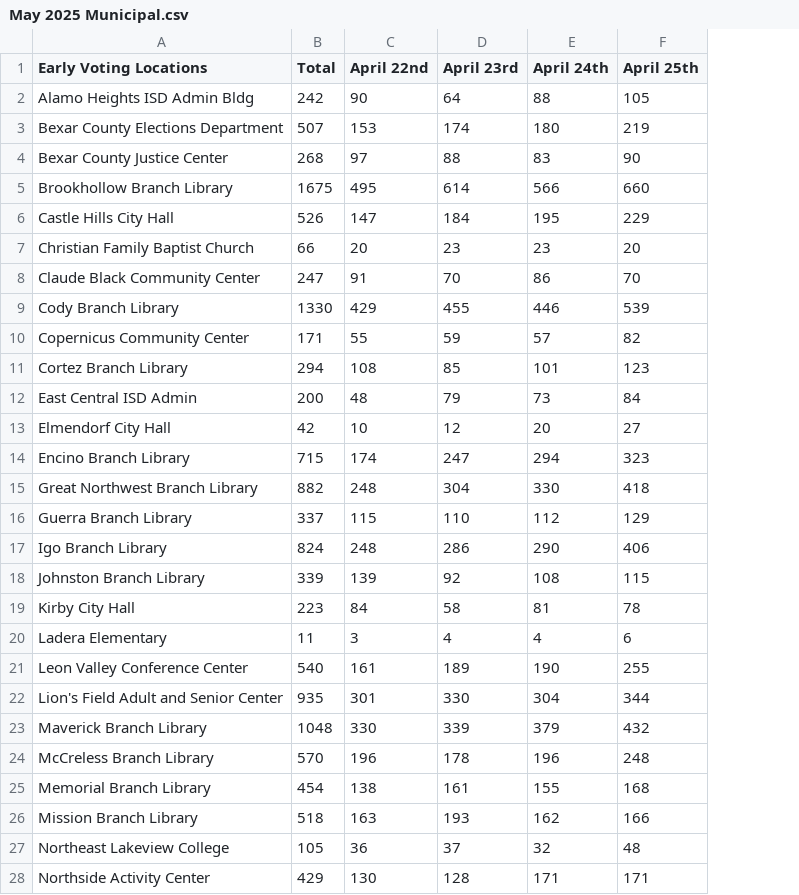
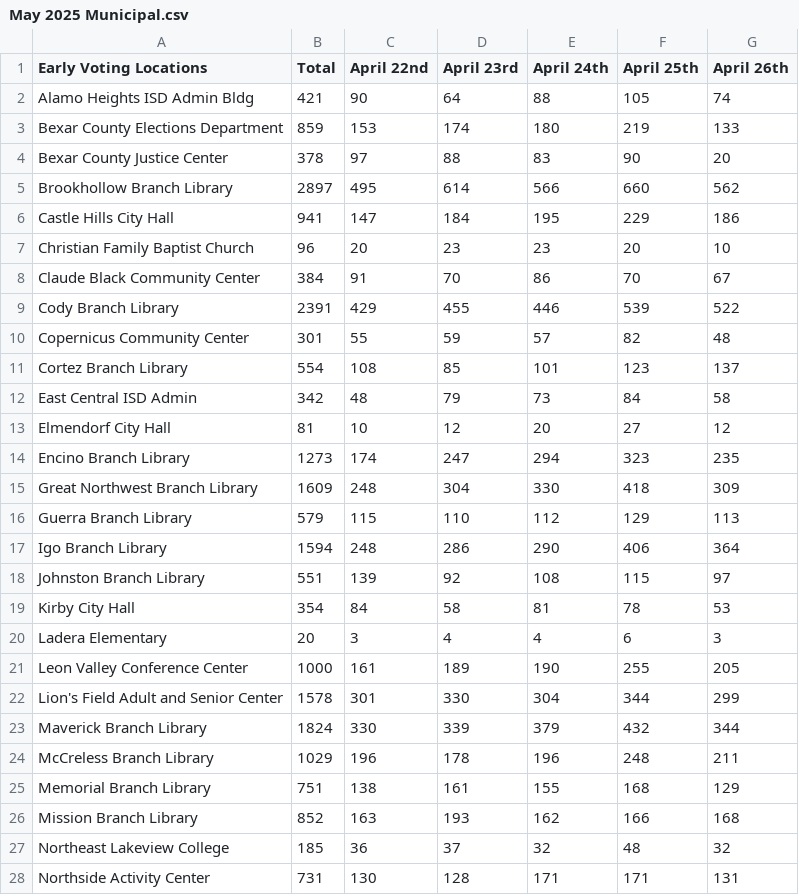
Before and after one commit to rosematcha/site, a CSV file: bexarvoting/csv/May 2025 Municipal.csv, drawn as a sheet; only a part is shown; the diff covers the shown part only; the diff names each change by its address in the sheet, - before the commit and + after, or states it on an @@ line.

Commit message:
April 26th voter turnout update

```diff
--- a/bexarvoting/csv/May 2025 Municipal.csv
+++ b/bexarvoting/csv/May 2025 Municipal.csv
+column G (April 26th), rows 2-28: 74 | 133 | 20 | 562 | 186 | 10 | 67 | 522 | 48 | 137 | 58 | 12 | 235 | 309 | 113 | 364 | 97 | 53 | 3 | 205 | 299 | 344 | 211 | 129 | 168 | 32 | 131
-B2 (Total): 242
+B2 (Total): 421
-B3 (Total): 507
+B3 (Total): 859
-B4 (Total): 268
+B4 (Total): 378
-B5 (Total): 1675
+B5 (Total): 2897
-B6 (Total): 526
+B6 (Total): 941
-B7 (Total): 66
+B7 (Total): 96
-B8 (Total): 247
+B8 (Total): 384
-B9 (Total): 1330
+B9 (Total): 2391
-B10 (Total): 171
+B10 (Total): 301
-B11 (Total): 294
+B11 (Total): 554
-B12 (Total): 200
+B12 (Total): 342
-B13 (Total): 42
+B13 (Total): 81
-B14 (Total): 715
+B14 (Total): 1273
-B15 (Total): 882
+B15 (Total): 1609
-B16 (Total): 337
+B16 (Total): 579
-B17 (Total): 824
+B17 (Total): 1594
-B18 (Total): 339
+B18 (Total): 551
-B19 (Total): 223
+B19 (Total): 354
-B20 (Total): 11
+B20 (Total): 20
-B21 (Total): 540
+B21 (Total): 1000
-B22 (Total): 935
+B22 (Total): 1578
-B23 (Total): 1048
+B23 (Total): 1824
-B24 (Total): 570
+B24 (Total): 1029
-B25 (Total): 454
+B25 (Total): 751
-B26 (Total): 518
+B26 (Total): 852
-B27 (Total): 105
+B27 (Total): 185
-B28 (Total): 429
+B28 (Total): 731
```
Also changed, not shown: 20 edited cells elsewhere in this file, 1 other file.
